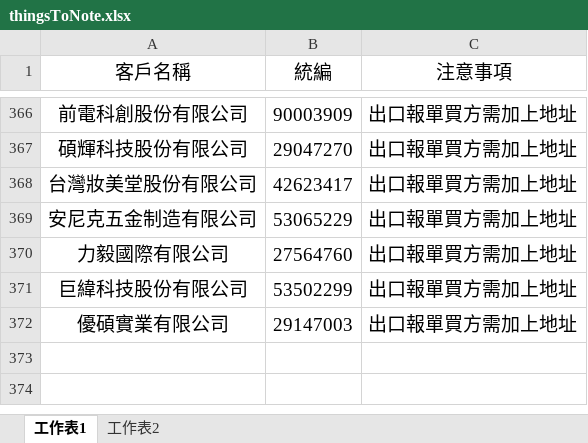
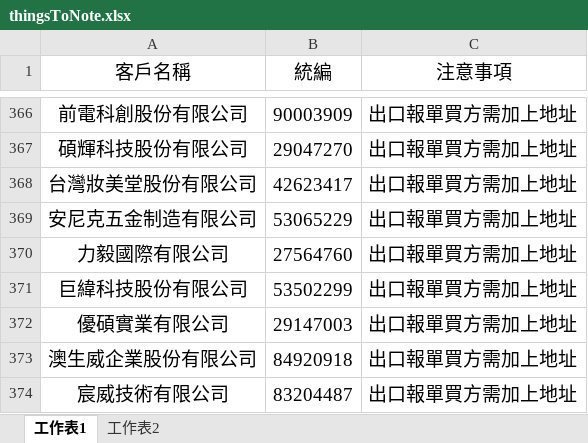
Before and after one commit to liyijung/Export-declaration, an Excel workbook: thingsToNote.xlsx, sheet 工作表1, drawn as a sheet; only a part is shown, gaps mark what is left out; values as stored, in another font and other column widths than the file's, no borders; conditional formats not drawn; the diff names each change by its address in the sheet, - before the commit and + after, or states it on an @@ line.

Commit message:
Add files via upload

```diff
--- a/thingsToNote.xlsx (sheet 工作表1)
+++ b/thingsToNote.xlsx (sheet 工作表1)
+row 373: 澳生威企業股份有限公司 | 84920918 | 出口報單買方需加上地址
+row 374: 宸威技術有限公司 | 83204487 | 出口報單買方需加上地址
```
